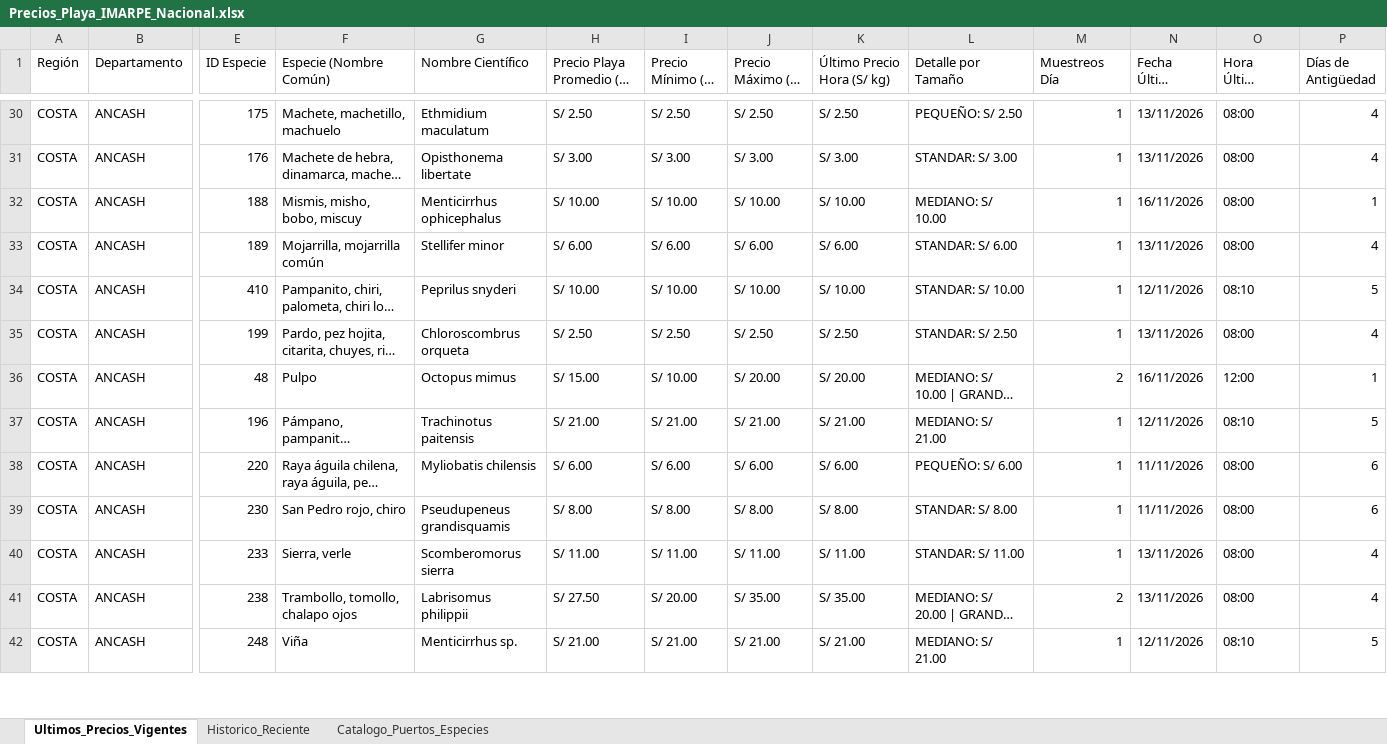
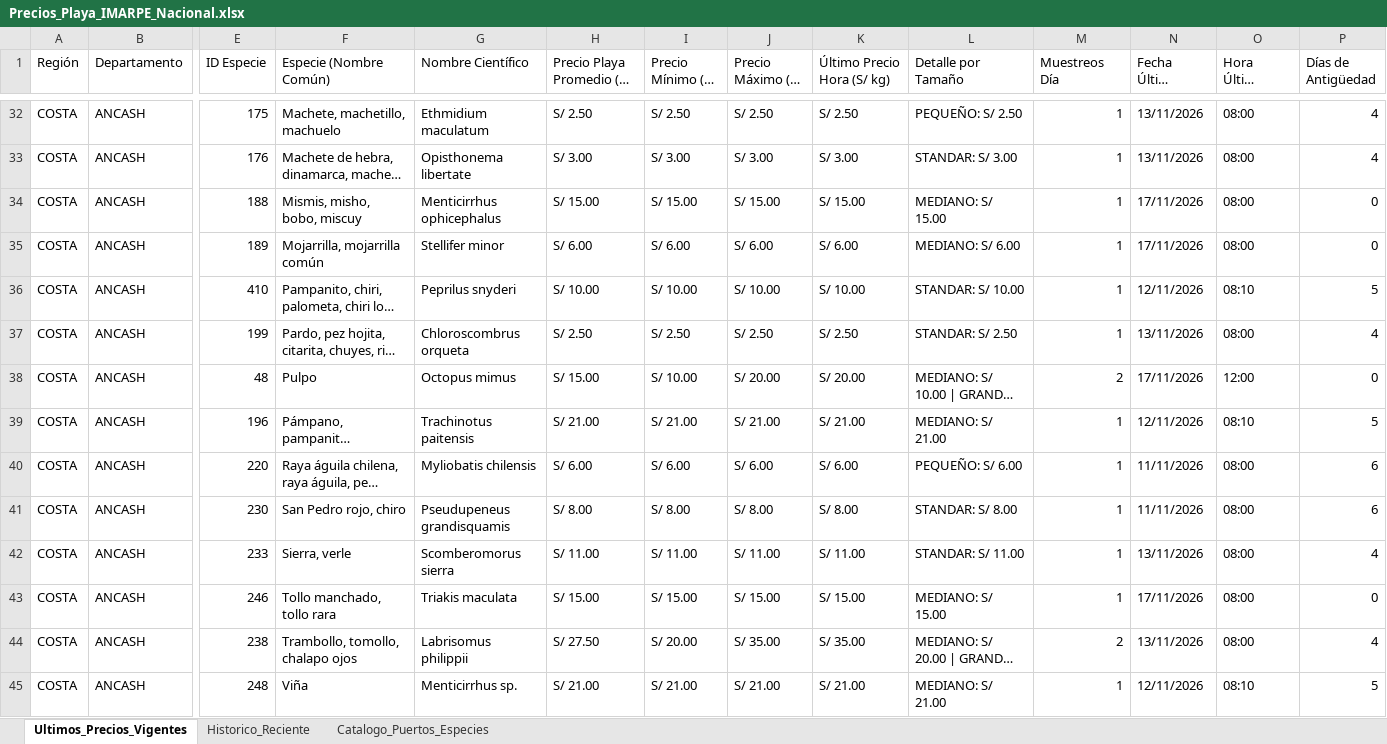
Before and after one commit to achayna/Generador-precios, an Excel workbook: output/Precios_Playa_IMARPE_Nacional.xlsx, sheet Ultimos_Precios_Vigentes, drawn as a sheet; only a part is shown, gaps mark what is left out; long unchanged cells end in …; values as stored, in another font and other column widths than the file's, no cell formats; addresses are those after the commit; rows hold the shown columns only; the diff covers the shown part only; the diff names each change by its address in the sheet, - before the commit and + after, or states it on an @@ line.

Commit message:
chore(data): auto-sync precios playa IMARPE desde IP Peru [skip ci]

```diff
--- a/output/Precios_Playa_IMARPE_Nacional.xlsx (sheet Ultimos_Precios_Vigentes)
+++ b/output/Precios_Playa_IMARPE_Nacional.xlsx (sheet Ultimos_Precios_Vigentes)
-H34 (Precio Playa Promedio (S/ kg)): S/ 10.00
+H34 (Precio Playa Promedio (S/ kg)): S/ 15.00
-I34 (Precio Mínimo (S/ kg)): S/ 10.00
+I34 (Precio Mínimo (S/ kg)): S/ 15.00
-J34 (Precio Máximo (S/ kg)): S/ 10.00
+J34 (Precio Máximo (S/ kg)): S/ 15.00
-K34 (Último Precio Hora (S/ kg)): S/ 10.00
+K34 (Último Precio Hora (S/ kg)): S/ 15.00
-L34 (Detalle por Tamaño): MEDIANO: S/ 10.00
+L34 (Detalle por Tamaño): MEDIANO: S/ 15.00
-N34 (Fecha Último Registro): 16/11/2026
+N34 (Fecha Último Registro): 17/11/2026
-P34 (Días de Antigüedad): 1
+P34 (Días de Antigüedad): 0
-L35 (Detalle por Tamaño): STANDAR: S/ 6.00
+L35 (Detalle por Tamaño): MEDIANO: S/ 6.00
-N35 (Fecha Último Registro): 13/11/2026
+N35 (Fecha Último Registro): 17/11/2026
-P35 (Días de Antigüedad): 4
+P35 (Días de Antigüedad): 0
-N38 (Fecha Último Registro): 16/11/2026
+N38 (Fecha Último Registro): 17/11/2026
-P38 (Días de Antigüedad): 1
+P38 (Días de Antigüedad): 0
+row 43: COSTA | ANCASH | 246 | Tollo manchado, tollo rara | Triakis maculata | S/ 15.00 | S/ 15.00 | S/ 15.00 | S/ 15.00 | MEDIANO: S/ 15.00 | 1 | 17/11/2026 | 08:00 | 0
```
Also changed, not shown: 45 added rows and 411 edited cells elsewhere in this sheet, sheet Historico_Reciente, cell formats, 2 other files.
